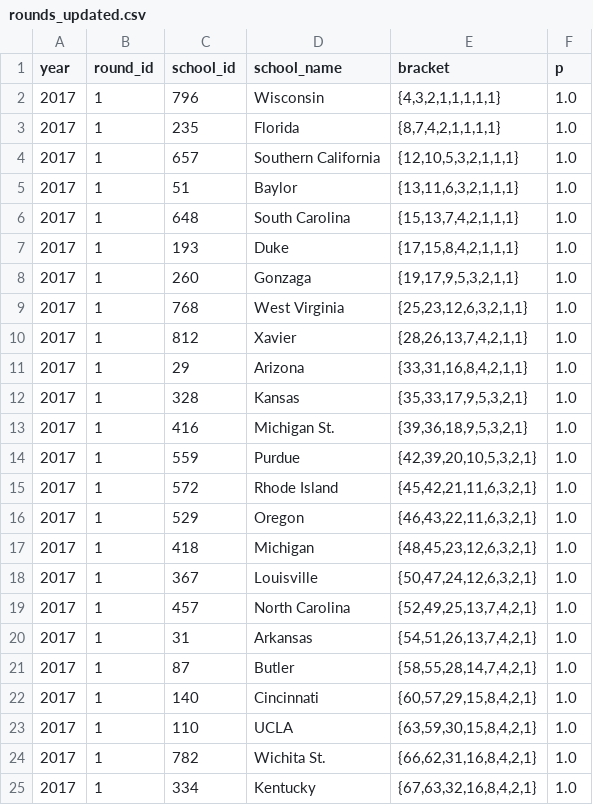
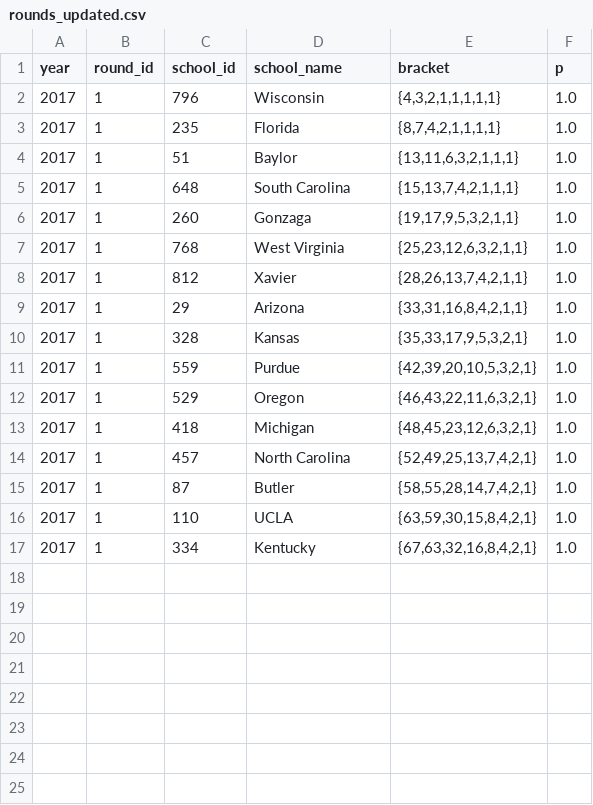
Before and after one commit to octonion/basketball-m, a CSV file: ncaa/tournament/rounds_updated.csv, drawn as a sheet; the diff names each change by its address in the sheet, - before the commit and + after, or states it on an @@ line.

```diff
--- a/ncaa/tournament/rounds_updated.csv
+++ b/ncaa/tournament/rounds_updated.csv
-row 4: 2017 | 1 | 657 | Southern California | {12,10,5,3,2,1,1,1} | 1.0
-row 7: 2017 | 1 | 193 | Duke | {17,15,8,4,2,1,1,1} | 1.0
-row 13: 2017 | 1 | 416 | Michigan St. | {39,36,18,9,5,3,2,1} | 1.0
-row 15: 2017 | 1 | 572 | Rhode Island | {45,42,21,11,6,3,2,1} | 1.0
-row 18: 2017 | 1 | 367 | Louisville | {50,47,24,12,6,3,2,1} | 1.0
-row 20: 2017 | 1 | 31 | Arkansas | {54,51,26,13,7,4,2,1} | 1.0
-row 22: 2017 | 1 | 140 | Cincinnati | {60,57,29,15,8,4,2,1} | 1.0
-row 24: 2017 | 1 | 782 | Wichita St. | {66,62,31,16,8,4,2,1} | 1.0
```
Also changed, not shown: ncaa/tournament/champion_p.csv, ncaa/tournament/round_p.csv, 3 other files.
